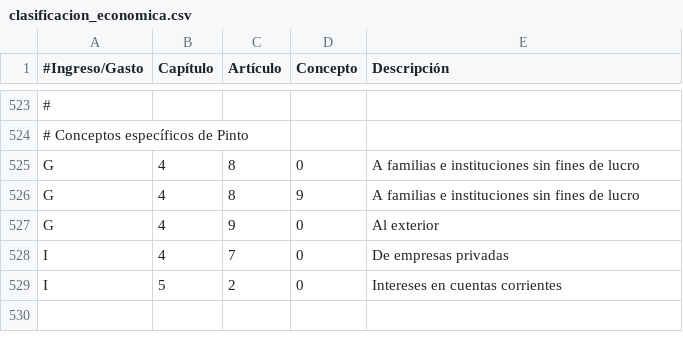
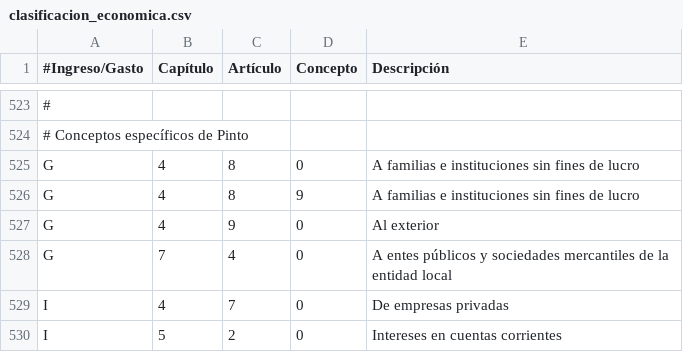
Before and after one commit to civio/presupuesto-pinto, a CSV file: data/es/clasificacion_economica.csv, drawn as a sheet; only a part is shown, gaps mark what is left out; the diff names each change by its address in the sheet, - before the commit and + after, or states it on an @@ line.

```diff
--- a/data/es/clasificacion_economica.csv
+++ b/data/es/clasificacion_economica.csv
+row 528: G | 7 | 4 | 0 | A entes públicos y sociedades mercantiles de la entidad local
```
Also changed, not shown: data/es/areas_funcionales.csv, 4 other files.
